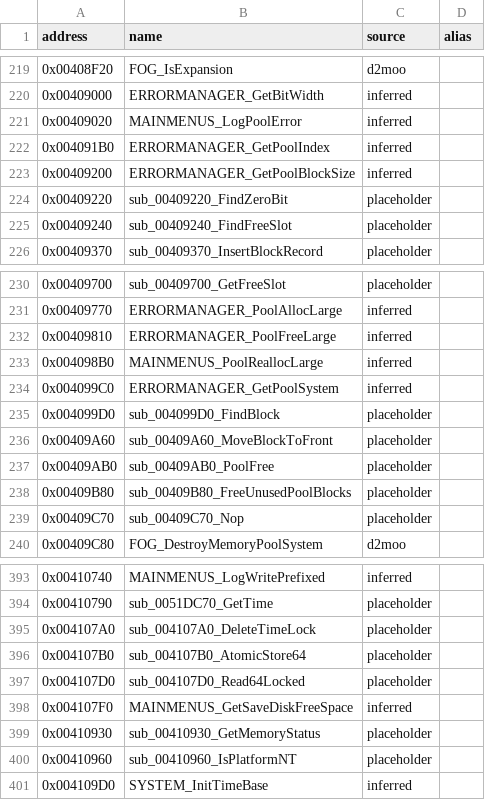
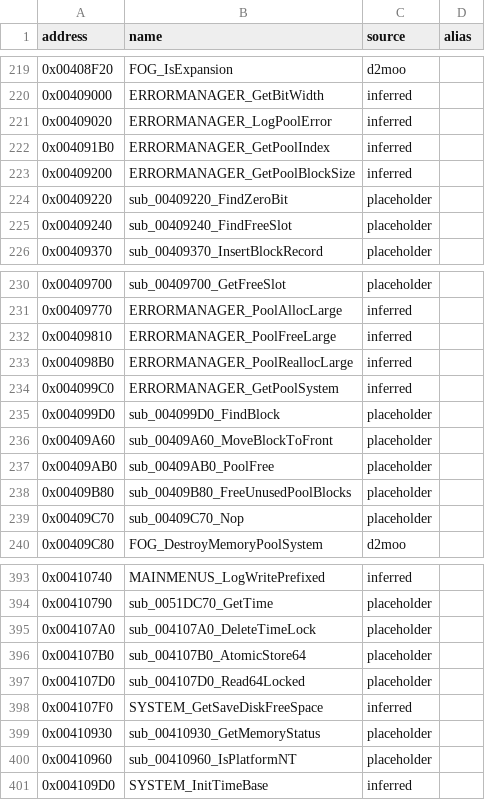
Before and after one commit to CaptainLegbreak/Iblis-Codex, a CSV file: names.csv, drawn as a sheet; only a part is shown, gaps mark what is left out.

```diff
--- a/names.csv
+++ b/names.csv
@@ -220,3 +220,3 @@ address,name,source,alias
 0x00409000,ERRORMANAGER_GetBitWidth,inferred,
-0x00409020,MAINMENUS_LogPoolError,inferred,
+0x00409020,ERRORMANAGER_LogPoolError,inferred,
 0x004091B0,ERRORMANAGER_GetPoolIndex,inferred,
@@ -232,3 +232,3 @@ address,name,source,alias
 0x00409810,ERRORMANAGER_PoolFreeLarge,inferred,
-0x004098B0,MAINMENUS_PoolReallocLarge,inferred,
+0x004098B0,ERRORMANAGER_PoolReallocLarge,inferred,
 0x004099C0,ERRORMANAGER_GetPoolSystem,inferred,
@@ -397,3 +397,3 @@ address,name,source,alias
 0x004107D0,sub_004107D0_Read64Locked,placeholder,
-0x004107F0,MAINMENUS_GetSaveDiskFreeSpace,inferred,
+0x004107F0,SYSTEM_GetSaveDiskFreeSpace,inferred,
 0x00410930,sub_00410930_GetMemoryStatus,placeholder,
```
Also changed, not shown: 10 other files.
